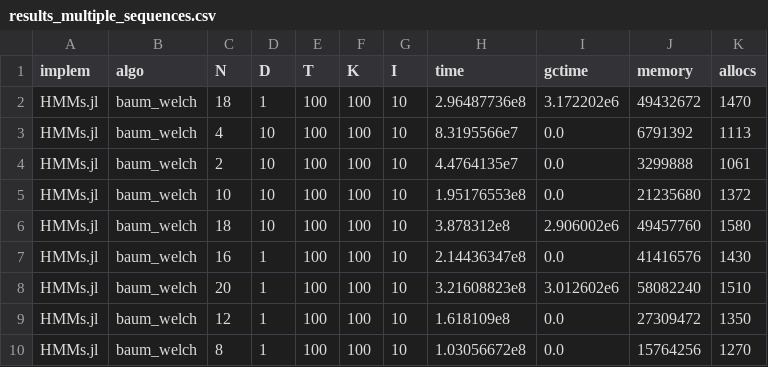
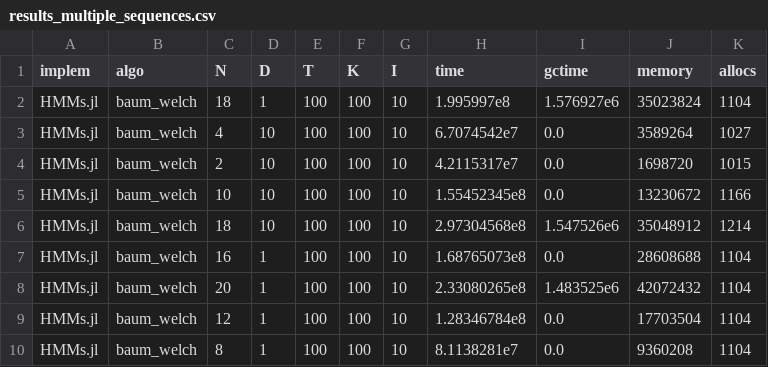
Before and after one commit to gdalle/HiddenMarkovModels.jl, a CSV file: dev/assets/benchmark/results/results_multiple_sequences.csv, drawn as a sheet; only a part is shown; the diff covers the shown part only.

```diff
--- a/dev/assets/benchmark/results/results_multiple_sequences.csv
+++ b/dev/assets/benchmark/results/results_multiple_sequences.csv
@@ -1,10 +1,10 @@
 implem,algo,N,D,T,K,I,time,gctime,memory,allocs
-HMMs.jl,baum_welch,18,1,100,100,10,2.96487736e8,3.172202e6,49432672,1470
-HMMs.jl,baum_welch,4,10,100,100,10,8.3195566e7,0.0,6791392,1113
-HMMs.jl,baum_welch,2,10,100,100,10,4.4764135e7,0.0,3299888,1061
-HMMs.jl,baum_welch,10,10,100,100,10,1.95176553e8,0.0,21235680,1372
-HMMs.jl,baum_welch,18,10,100,100,10,3.878312e8,2.906002e6,49457760,1580
-HMMs.jl,baum_welch,16,1,100,100,10,2.14436347e8,0.0,41416576,1430
-HMMs.jl,baum_welch,20,1,100,100,10,3.21608823e8,3.012602e6,58082240,1510
-HMMs.jl,baum_welch,12,1,100,100,10,1.618109e8,0.0,27309472,1350
-HMMs.jl,baum_welch,8,1,100,100,10,1.03056672e8,0.0,15764256,1270
+HMMs.jl,baum_welch,18,1,100,100,10,1.995997e8,1.576927e6,35023824,1104
+HMMs.jl,baum_welch,4,10,100,100,10,6.7074542e7,0.0,3589264,1027
+HMMs.jl,baum_welch,2,10,100,100,10,4.2115317e7,0.0,1698720,1015
+HMMs.jl,baum_welch,10,10,100,100,10,1.55452345e8,0.0,13230672,1166
+HMMs.jl,baum_welch,18,10,100,100,10,2.97304568e8,1.547526e6,35048912,1214
+HMMs.jl,baum_welch,16,1,100,100,10,1.68765073e8,0.0,28608688,1104
+HMMs.jl,baum_welch,20,1,100,100,10,2.33080265e8,1.483525e6,42072432,1104
+HMMs.jl,baum_welch,12,1,100,100,10,1.28346784e8,0.0,17703504,1104
+HMMs.jl,baum_welch,8,1,100,100,10,8.1138281e7,0.0,9360208,1104
```
Also changed, not shown: 135 edited cells elsewhere in this file, dev/assets/benchmark/results/results_single_sequence.csv, 18 other files.
